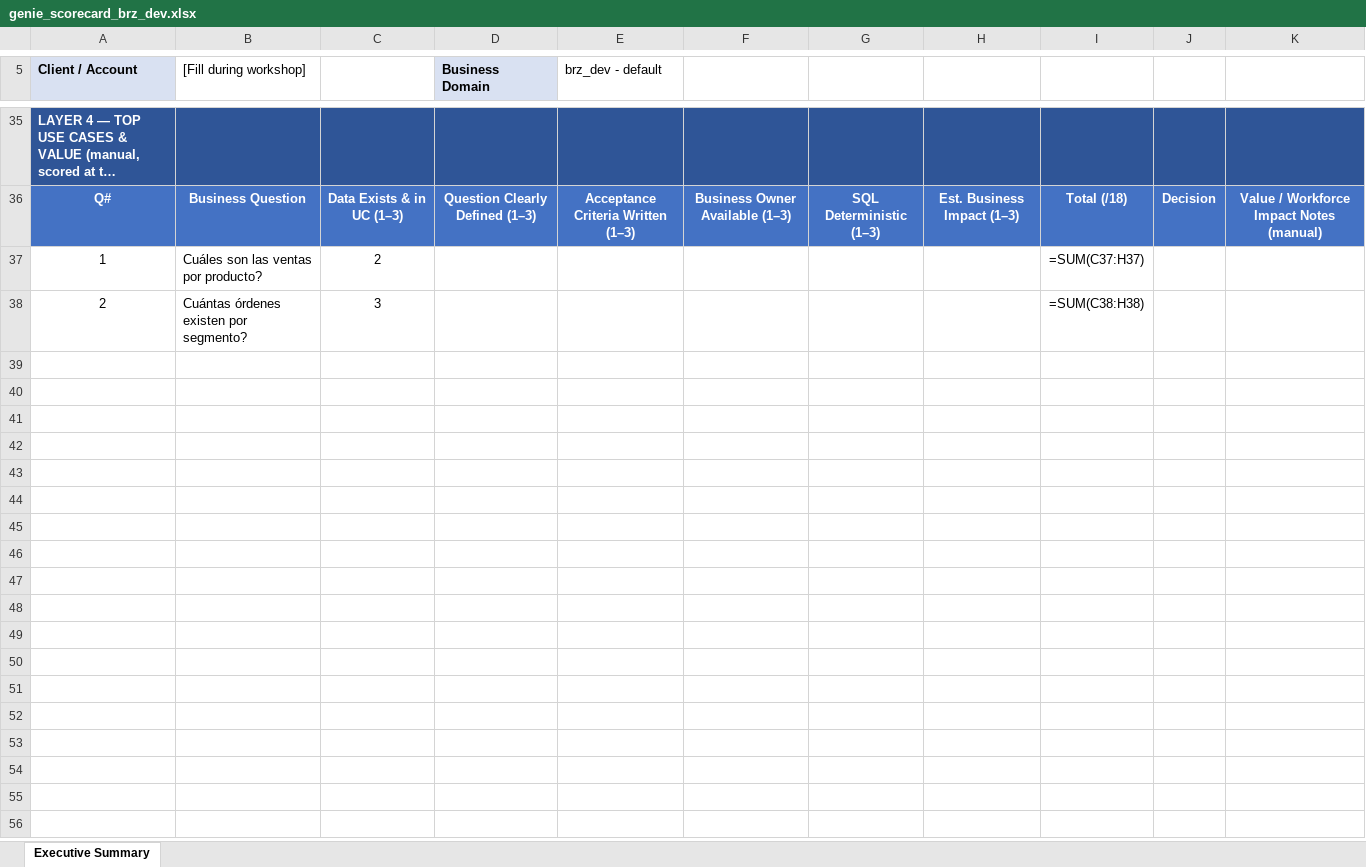
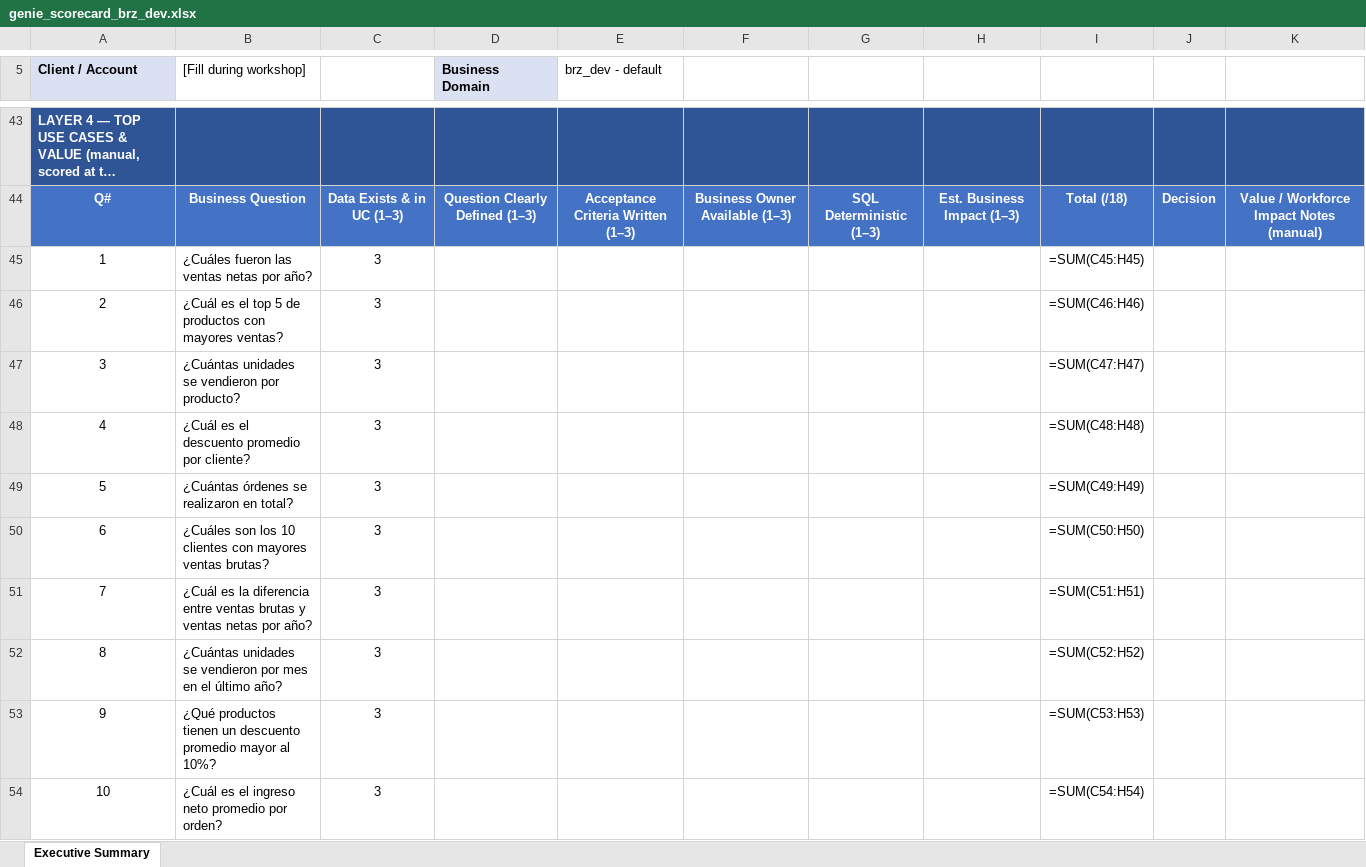
Before and after one commit to jehiderpinto-hub/template_databricks_asset_bundle, an Excel workbook: genie_assessment/temp/assessment_outputs/genie_scorecard_brz_dev.xlsx, sheet Executive Summary, drawn as a sheet; only a part is shown, gaps mark what is left out; long unchanged cells end in …; values as stored, in another font and other column widths than the file's, no borders; formulas without a stored value are shown as written; conditional formats not drawn; addresses are those after the commit; the diff covers the shown part only; the diff names each change by its address in the sheet, - before the commit and + after, or states it on an @@ line.

```diff
--- a/genie_assessment/temp/assessment_outputs/genie_scorecard_brz_dev.xlsx (sheet Executive Summary)
+++ b/genie_assessment/temp/assessment_outputs/genie_scorecard_brz_dev.xlsx (sheet Executive Summary)
-B45 ([Fill during workshop]): Cuáles son las ventas por producto?
+B45 ([Fill during workshop]): ¿Cuáles fueron las ventas netas por año?
-C45: 2
+C45: 3
-I45: =SUM(C37:H37)
+I45: =SUM(C45:H45)
-B46 ([Fill during workshop]): Cuántas órdenes existen por segmento?
+B46 ([Fill during workshop]): ¿Cuál es el top 5 de productos con mayores ventas?
-I46: =SUM(C38:H38)
+I46: =SUM(C46:H46)
+row 47: 3 | ¿Cuántas unidades se vendieron por producto? | 3 |  |  |  |  |  | =SUM(C47:H47)
+row 48: 4 | ¿Cuál es el descuento promedio por cliente? | 3 |  |  |  |  |  | =SUM(C48:H48)
+row 49: 5 | ¿Cuántas órdenes se realizaron en total? | 3 |  |  |  |  |  | =SUM(C49:H49)
+row 50: 6 | ¿Cuáles son los 10 clientes con mayores ventas brutas? | 3 |  |  |  |  |  | =SUM(C50:H50)
+row 51: 7 | ¿Cuál es la diferencia entre ventas brutas y ventas netas por año? | 3 |  |  |  |  |  | =SUM(C51:H51)
+row 52: 8 | ¿Cuántas unidades se vendieron por mes en el último año? | 3 |  |  |  |  |  | =SUM(C52:H52)
+row 53: 9 | ¿Qué productos tienen un descuento promedio mayor al 10%? | 3 |  |  |  |  |  | =SUM(C53:H53)
+row 54: 10 | ¿Cuál es el ingreso neto promedio por orden? | 3 |  |  |  |  |  | =SUM(C54:H54)
```
Also changed, not shown: 8 added rows, 16 edited cells and cell formats elsewhere in this sheet, 7 other files.
